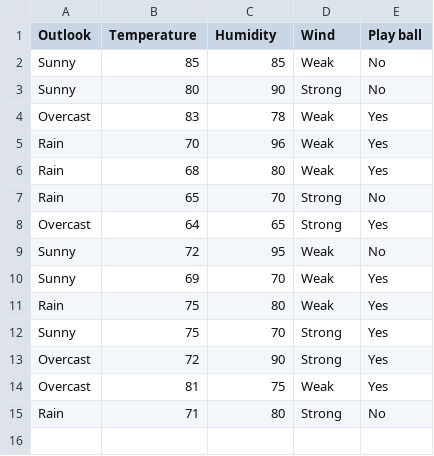
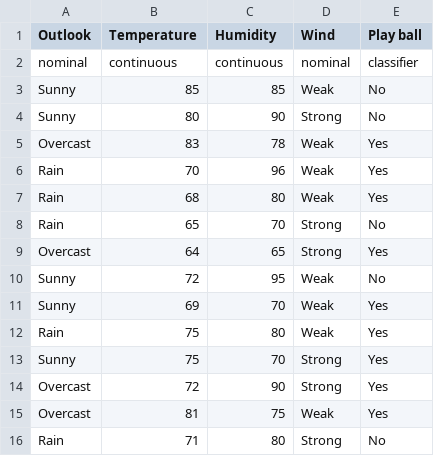
Before and after one commit to MaxGroot/AlgorithmVerbalization, a CSV file: additionals/tennis-c45.csv, drawn as a sheet; the diff names each change by its address in the sheet, - before the commit and + after, or states it on an @@ line.

```diff
--- a/additionals/tennis-c45.csv
+++ b/additionals/tennis-c45.csv
+row 2: nominal | continuous | continuous | nominal | classifier
```
Also changed, not shown: additionals/tennis.csv.
